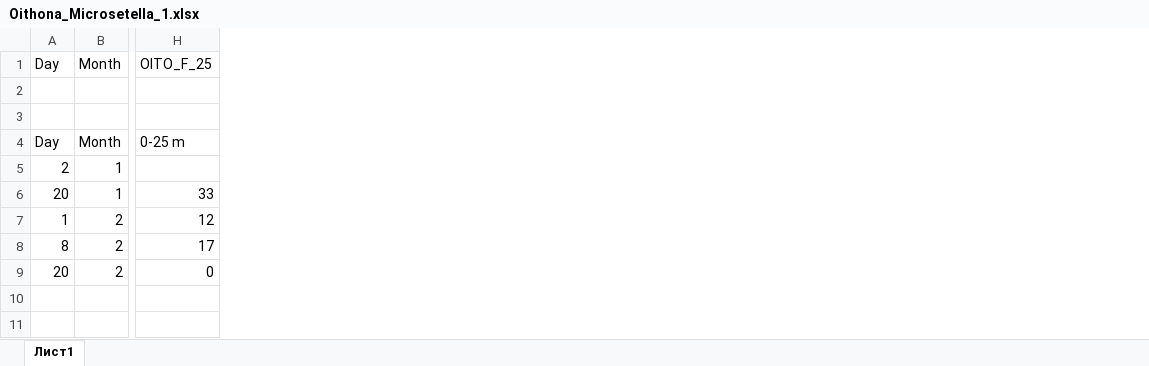
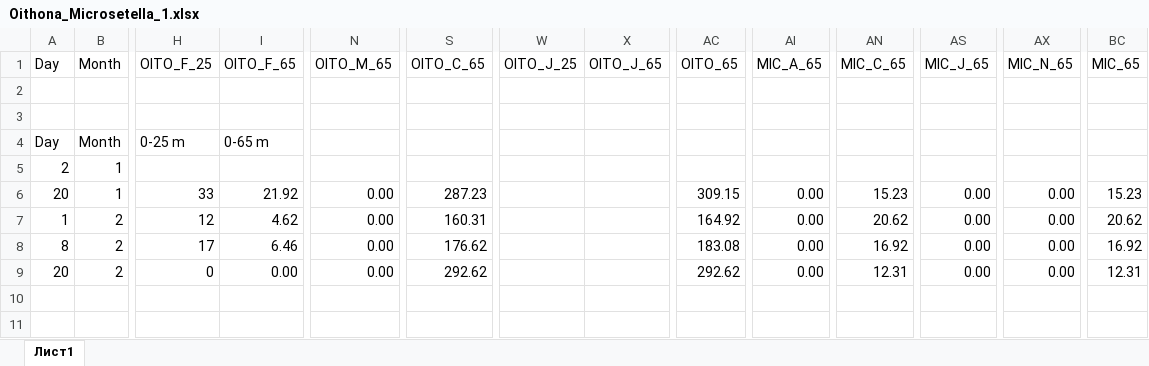
Before and after one commit to polydora/Articles_in_progress, an Excel workbook: Oithona_vs_Microsetella/Oithona_Microsetella_1.xlsx, sheet Лист1, drawn as a sheet; only a part is shown, gaps mark what is left out; values as stored, in another font and other column widths than the file's, no cell formats; the diff names each change by its address in the sheet, - before the commit and + after, or states it on an @@ line.

```diff
--- a/Oithona_vs_Microsetella/Oithona_Microsetella_1.xlsx (sheet Лист1)
+++ b/Oithona_vs_Microsetella/Oithona_Microsetella_1.xlsx (sheet Лист1)
+column I (OITO_F_65), rows 4-9: 0-65 m |  | 21.92 | 4.62 | 6.46 | 0.00
+column N (OITO_M_65), rows 6-9: all 0.00
+column S (OITO_C_65), rows 6-9: 287.23 | 160.31 | 176.62 | 292.62
+column W (OITO_J_25), empty
+column X (OITO_J_65), empty
+column AC (OITO_65), rows 6-9: 309.15 | 164.92 | 183.08 | 292.62
+column AI (MIC_A_65), rows 6-9: all 0.00
+column AN (MIC_C_65), rows 6-9: 15.23 | 20.62 | 16.92 | 12.31
+column AS (MIC_J_65), rows 6-9: all 0.00
+column AX (MIC_N_65), rows 6-9: all 0.00
+column BC (MIC_65), rows 6-9: 15.23 | 20.62 | 16.92 | 12.31
```
Also changed, not shown: cell formats, Oithona_vs_Microsetella/Oithona_Microsetella_1998.xlsx, 4 other files.
